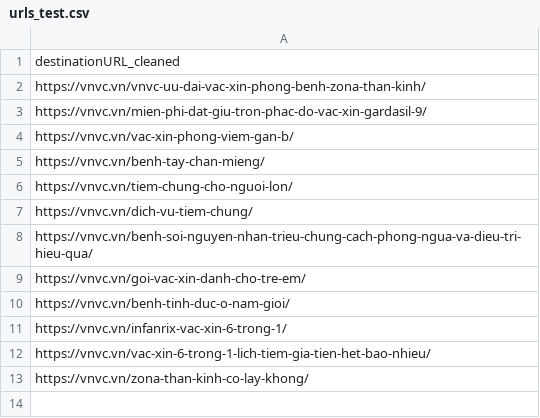
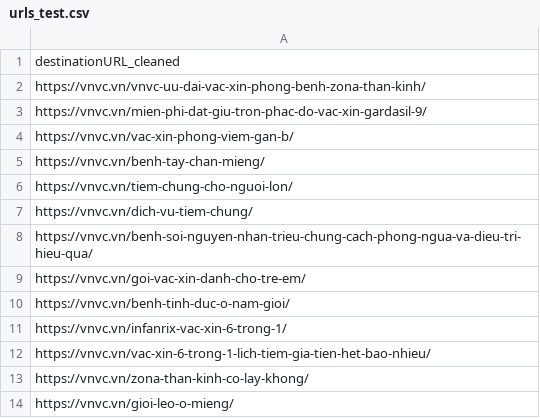
Before and after one commit to liemnh98/Mentioned-Diseases-in-VNVC-Articles, a CSV file: data_demo/input/urls_test.csv, drawn as a sheet; the diff names each change by its address in the sheet, - before the commit and + after, or states it on an @@ line.

Commit message:
Promting improvement: - help distinguish between main article and floating articles - update test cases

```diff
--- a/data_demo/input/urls_test.csv
+++ b/data_demo/input/urls_test.csv
+row 14: https://vnvc.vn/gioi-leo-o-mieng/
```
Also changed, not shown: 1 other file.
